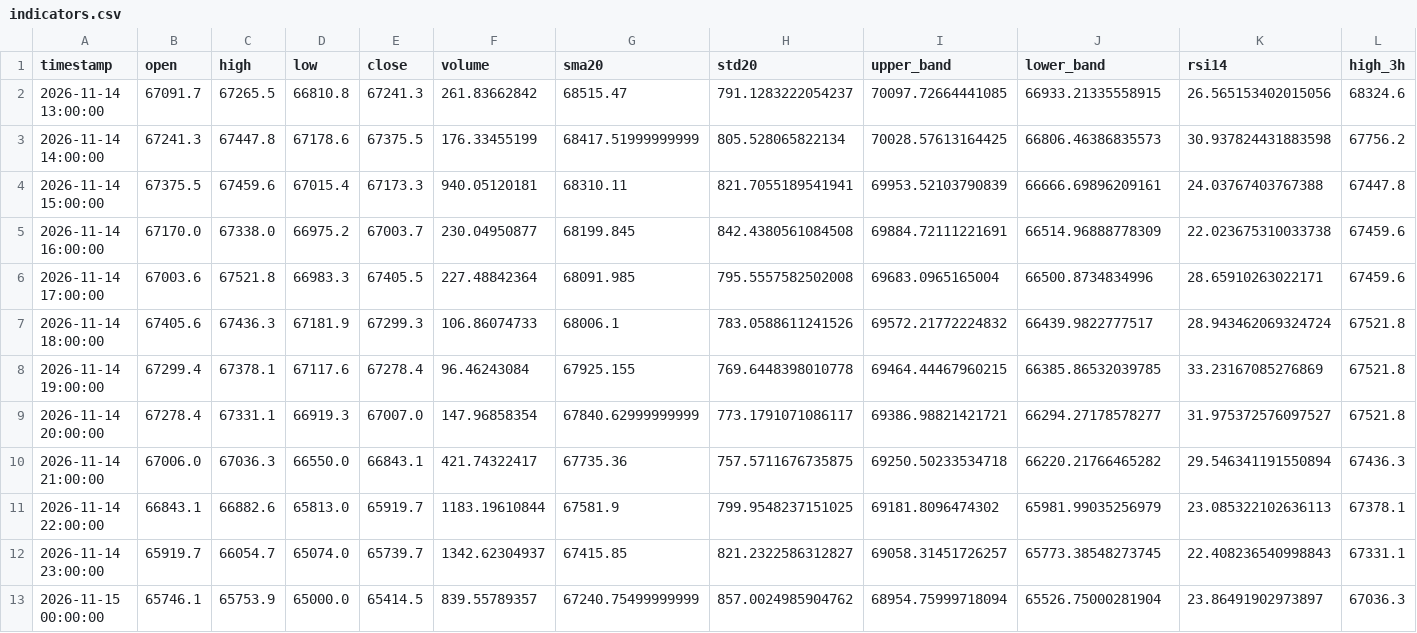
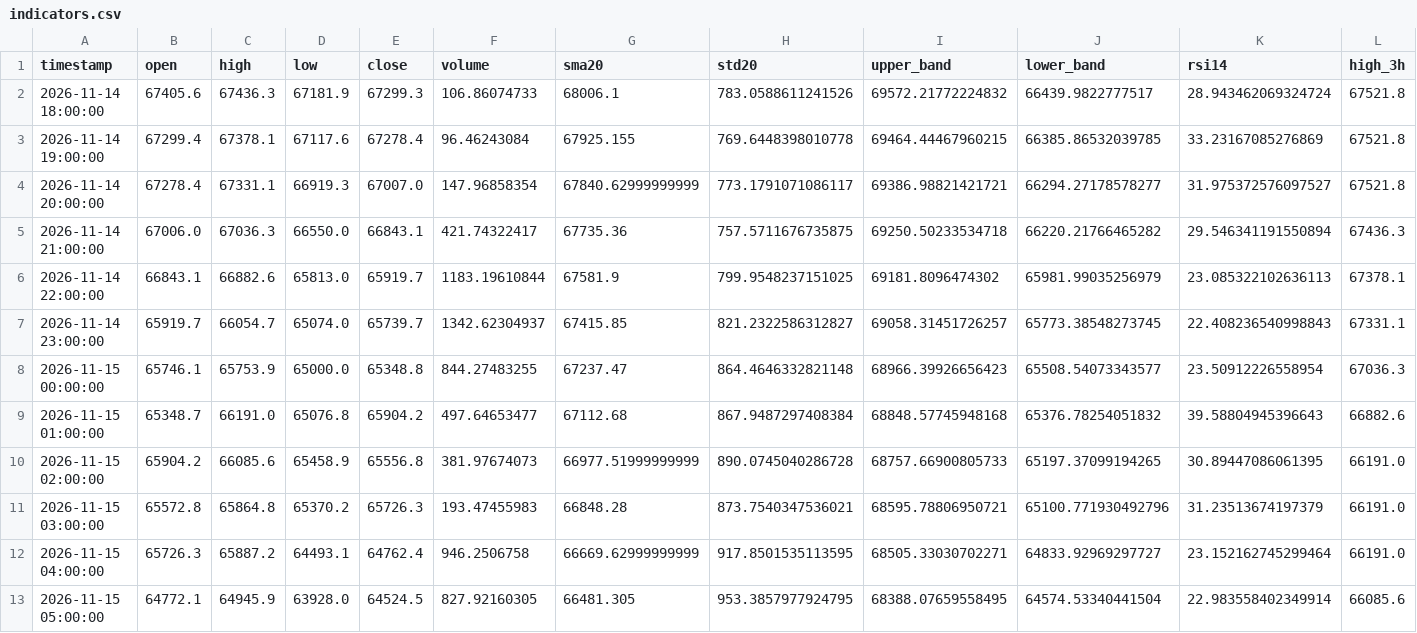
Before and after one commit to cdavocazh/btc-db-v3, a CSV file: backtest_results/indicators.csv, drawn as a sheet; only a part is shown; removed rows and columns are numbered as before the commit, all else as after; rows hold the shown columns only; the diff names each change by its address in the sheet, - before the commit and + after, or states it on an @@ line.

```diff
--- a/backtest_results/indicators.csv
+++ b/backtest_results/indicators.csv
-row 2: 2026-11-14 13:00:00 | 67091.7 | 67265.5 | 66810.8 | 67241.3 | 261.83662842 | 68515.47 | 791.1283222054237 | 70097.72664441085 | 66933.21335558915 | 26.565153402015056 | 68324.6
-row 3: 2026-11-14 14:00:00 | 67241.3 | 67447.8 | 67178.6 | 67375.5 | 176.33455199 | 68417.51999999999 | 805.528065822134 | 70028.57613164425 | 66806.46386835573 | 30.937824431883598 | 67756.2
-row 4: 2026-11-14 15:00:00 | 67375.5 | 67459.6 | 67015.4 | 67173.3 | 940.05120181 | 68310.11 | 821.7055189541941 | 69953.52103790839 | 66666.69896209161 | 24.03767403767388 | 67447.8
-row 5: 2026-11-14 16:00:00 | 67170.0 | 67338.0 | 66975.2 | 67003.7 | 230.04950877 | 68199.845 | 842.4380561084508 | 69884.72111221691 | 66514.96888778309 | 22.023675310033738 | 67459.6
-row 6: 2026-11-14 17:00:00 | 67003.6 | 67521.8 | 66983.3 | 67405.5 | 227.48842364 | 68091.985 | 795.5557582502008 | 69683.0965165004 | 66500.8734834996 | 28.65910263022171 | 67459.6
-E8 (close): 65414.5
+E8 (close): 65348.8
-F8 (volume): 839.55789357
+F8 (volume): 844.27483255
-G8 (sma20): 67240.75499999999
+G8 (sma20): 67237.47
-H8 (std20): 857.0024985904762
+H8 (std20): 864.4646332821148
-I8 (upper_band): 68954.75999718094
+I8 (upper_band): 68966.39926656423
-J8 (lower_band): 65526.75000281904
+J8 (lower_band): 65508.54073343577
-K8 (rsi14): 23.86491902973897
+K8 (rsi14): 23.50912226558954
+row 9: 2026-11-15 01:00:00 | 65348.7 | 66191.0 | 65076.8 | 65904.2 | 497.64653477 | 67112.68 | 867.9487297408384 | 68848.57745948168 | 65376.78254051832 | 39.58804945396643 | 66882.6
+row 10: 2026-11-15 02:00:00 | 65904.2 | 66085.6 | 65458.9 | 65556.8 | 381.97674073 | 66977.51999999999 | 890.0745040286728 | 68757.66900805733 | 65197.37099194265 | 30.89447086061395 | 66191.0
+row 11: 2026-11-15 03:00:00 | 65572.8 | 65864.8 | 65370.2 | 65726.3 | 193.47455983 | 66848.28 | 873.7540347536021 | 68595.78806950721 | 65100.771930492796 | 31.23513674197379 | 66191.0
+row 12: 2026-11-15 04:00:00 | 65726.3 | 65887.2 | 64493.1 | 64762.4 | 946.2506758 | 66669.62999999999 | 917.8501535113595 | 68505.33030702271 | 64833.92969297727 | 23.152162745299464 | 66191.0
+row 13: 2026-11-15 05:00:00 | 64772.1 | 64945.9 | 63928.0 | 64524.5 | 827.92160305 | 66481.305 | 953.3857977924795 | 68388.07659558495 | 64574.53340441504 | 22.983558402349914 | 66085.6
```
Also changed, not shown: backtest_results/conditions.csv, 3 other files.
